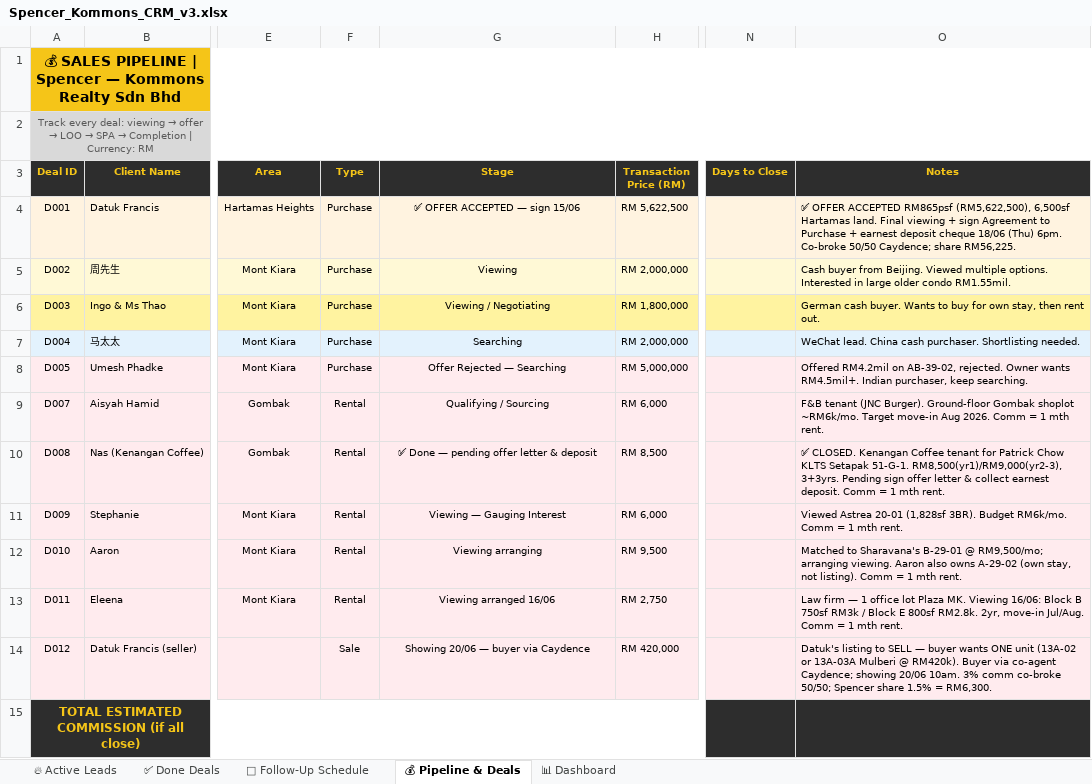
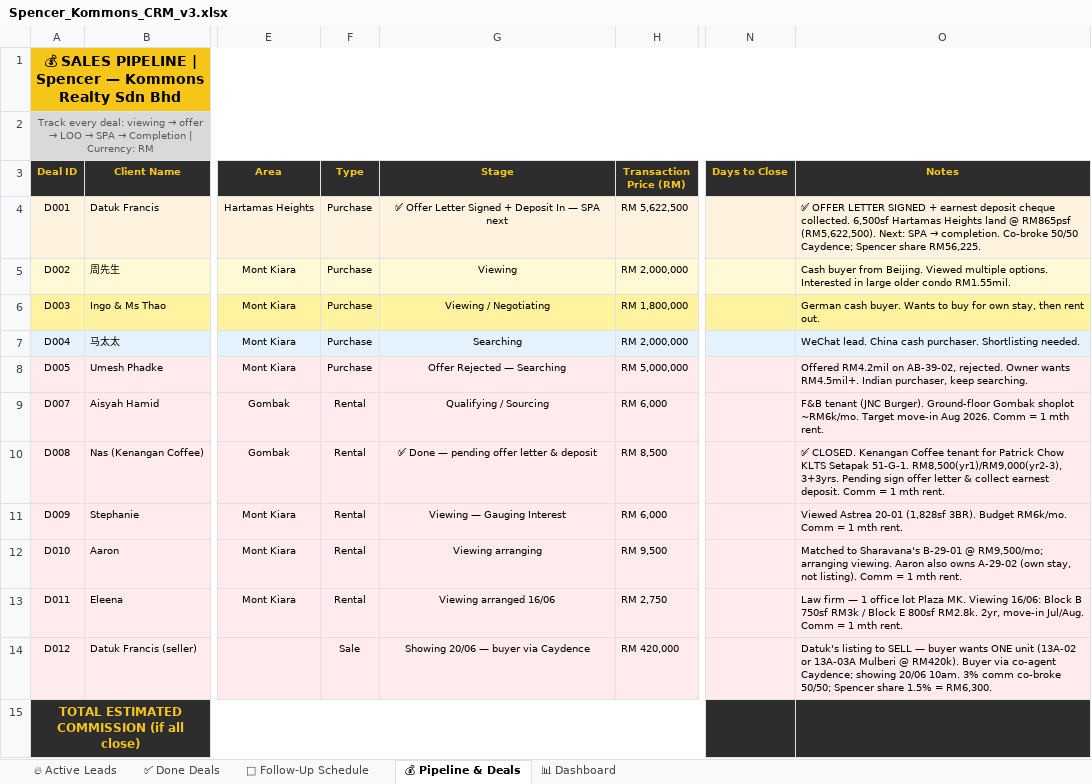
Before and after one commit to Spencerr2626/Spencer, an Excel workbook: references/crm/Spencer_Kommons_CRM_v3.xlsx, sheet 💰 Pipeline & Deals, drawn as a sheet; only a part is shown, gaps mark what is left out; values as stored, in another font and other column widths than the file's, no borders; charts and pictures not drawn; the diff names each change by its address in the sheet, - before the commit and + after, or states it on an @@ line.

```diff
--- a/references/crm/Spencer_Kommons_CRM_v3.xlsx (sheet 💰 Pipeline & Deals)
+++ b/references/crm/Spencer_Kommons_CRM_v3.xlsx (sheet 💰 Pipeline & Deals)
-G4 (Stage): ✅ OFFER ACCEPTED — sign 15/06
+G4 (Stage): ✅ Offer Letter Signed + Deposit In — SPA next
@@ O4 (Notes): ✅ OFFER ACCEPTED RM865psf (RM5,622,500), 6,500sf Hartamas land. Final viewing + sign Agreement to Purchase + earnest deposit cheque 18/06 (Thu) 6pm. Co-broke 50/50 Caydence; share RM56,225. → ✅ OFFER LETTER SIGNED + earnest deposit cheque collected. 6,500sf Hartamas Heights land @ RM865psf (RM5,622,500). Next: SPA → completion. Co-broke 50/50 Caydence; Spencer share RM56,225. @@
```
Also changed, not shown: sheet 📅 Follow-Up Schedule, sheet ✅ Done Deals.
